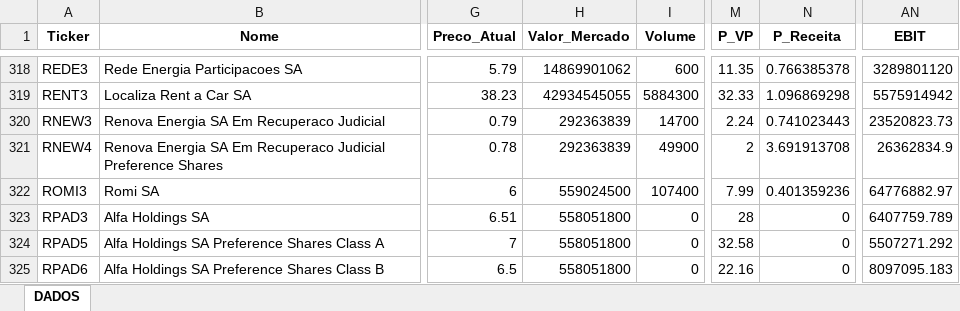
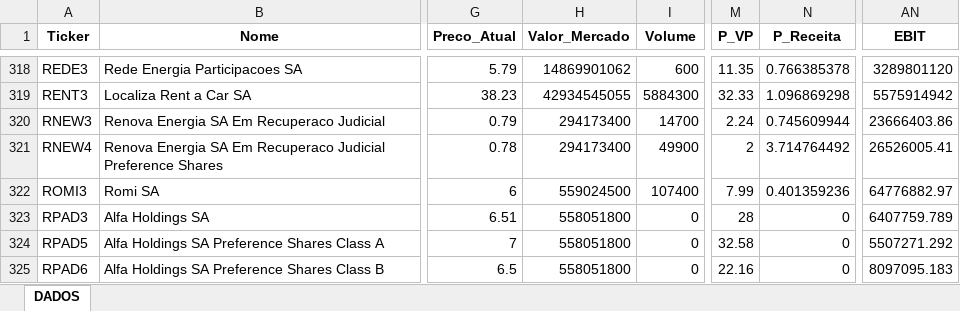
Before and after one commit to carlossobral/sobral_invest, an Excel workbook: data/ativos.xlsx, sheet DADOS, drawn as a sheet; only a part is shown, gaps mark what is left out; values as stored, in another font and other column widths than the file's, no borders; the diff covers the shown part only; the diff names each change by its address in the sheet, - before the commit and + after, or states it on an @@ line.

```diff
--- a/data/ativos.xlsx (sheet DADOS)
+++ b/data/ativos.xlsx (sheet DADOS)
-H320:H321 (Valor_Mercado): 292363839
+H320:H321 (Valor_Mercado): 294173400
-N320 (P_Receita): 0.741023443
+N320 (P_Receita): 0.745609944
-AN320 (EBIT): 23520823.73
+AN320 (EBIT): 23666403.86
-N321 (P_Receita): 3.691913708
+N321 (P_Receita): 3.714764492
-AN321 (EBIT): 26362834.9
+AN321 (EBIT): 26526005.41
```
Also changed, not shown: 124 edited cells elsewhere in this sheet, 1 other file.
